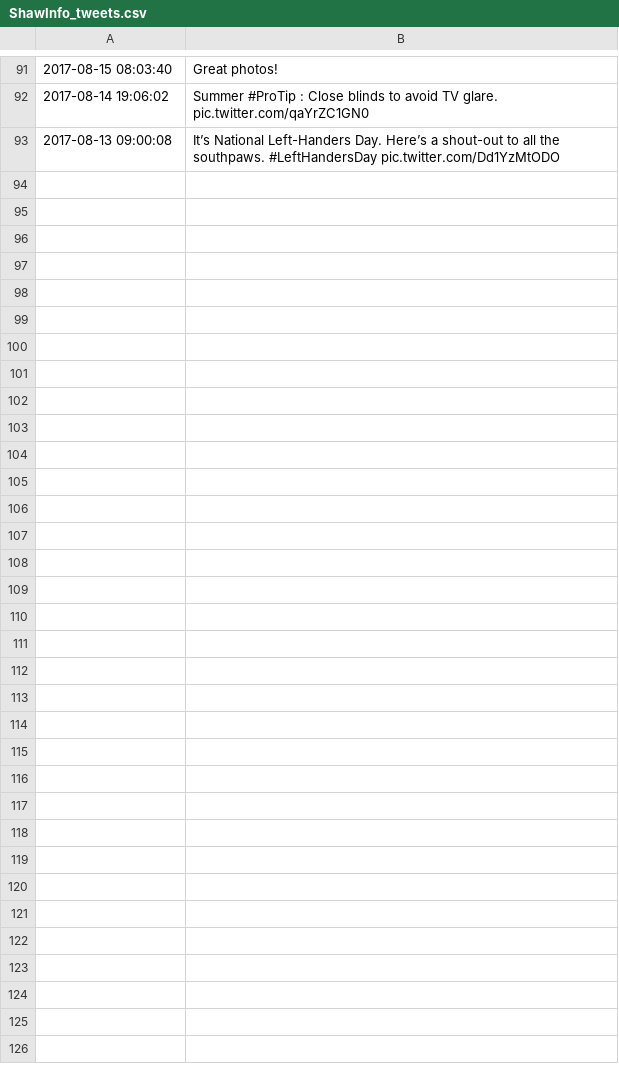
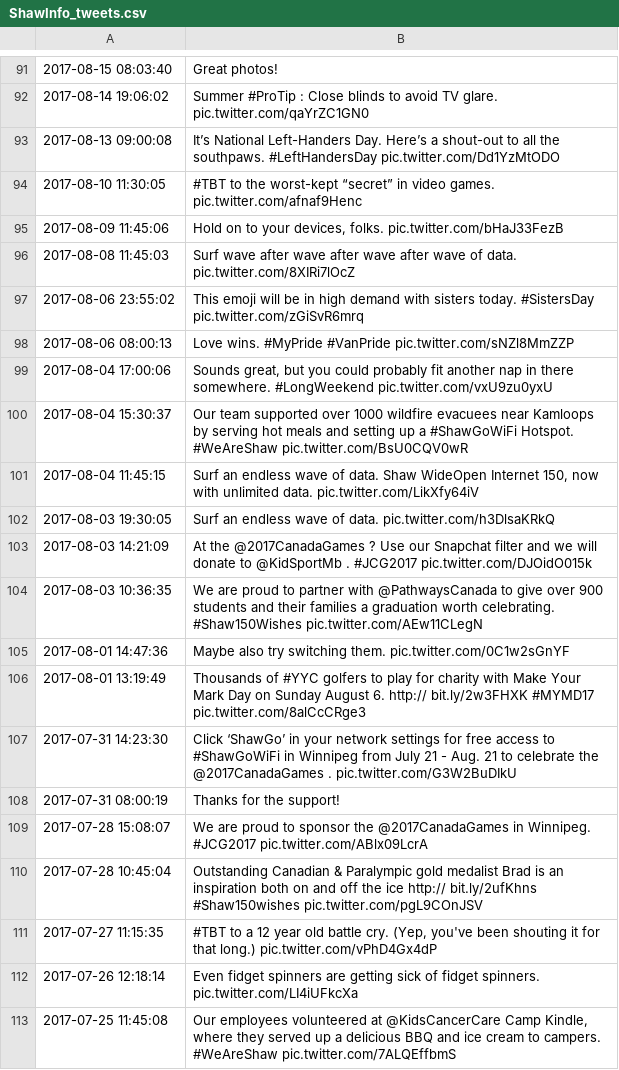
Before and after one commit to scressy/ISPTwitterAnaylzer, a CSV file: datasets/ShawInfo_tweets.csv, drawn as a sheet; only a part is shown, gaps mark what is left out; the diff covers the shown part only; the diff names each change by its address in the sheet, - before the commit and + after, or states it on an @@ line.

```diff
--- a/datasets/ShawInfo_tweets.csv
+++ b/datasets/ShawInfo_tweets.csv
+row 94: 2017-08-10 11:30:05 | #TBT to the worst-kept “secret” in video games. pic.twitter.com/afnaf9Henc
+row 95: 2017-08-09 11:45:06 | Hold on to your devices, folks. pic.twitter.com/bHaJ33FezB
+row 96: 2017-08-08 11:45:03 | Surf wave after wave after wave after wave of data. pic.twitter.com/8XIRi7lOcZ
+row 97: 2017-08-06 23:55:02 | This emoji will be in high demand with sisters today. #SistersDay pic.twitter.com/zGiSvR6mrq
+row 98: 2017-08-06 08:00:13 | Love wins. #MyPride #VanPride pic.twitter.com/sNZl8MmZZP
+row 99: 2017-08-04 17:00:06 | Sounds great, but you could probably fit another nap in there somewhere. #LongWeekend pic.twitter.com/vxU9zu0yxU
+row 100: 2017-08-04 15:30:37 | Our team supported over 1000 wildfire evacuees near Kamloops by serving hot meals and setting up a #ShawGoWiFi Hotspot. #WeAreShaw pic.twitter.com/BsU0CQV0wR
+row 101: 2017-08-04 11:45:15 | Surf an endless wave of data. Shaw WideOpen Internet 150, now with unlimited data. pic.twitter.com/LikXfy64iV
+row 102: 2017-08-03 19:30:05 | Surf an endless wave of data. pic.twitter.com/h3DlsaKRkQ
+row 103: 2017-08-03 14:21:09 | At the @2017CanadaGames ? Use our Snapchat filter and we will donate to @KidSportMb . #JCG2017 pic.twitter.com/DJOidO015k
+row 104: 2017-08-03 10:36:35 | We are proud to partner with @PathwaysCanada to give over 900 students and their families a graduation worth celebrating. #Shaw150Wishes pic.twitter.com/AEw11CLegN
+row 105: 2017-08-01 14:47:36 | Maybe also try switching them. pic.twitter.com/0C1w2sGnYF
+row 106: 2017-08-01 13:19:49 | Thousands of #YYC golfers to play for charity with Make Your Mark Day on Sunday August 6. http:// bit.ly/2w3FHXK #MYMD17 pic.twitter.com/8alCcCRge3
+row 107: 2017-07-31 14:23:30 | Click ‘ShawGo’ in your network settings for free access to #ShawGoWiFi in Winnipeg from July 21 - Aug. 21 to celebrate the @2017CanadaGames . pic.twitter.com/G3W2BuDIkU
+row 108: 2017-07-31 08:00:19 | Thanks for the support!
+row 109: 2017-07-28 15:08:07 | We are proud to sponsor the @2017CanadaGames in Winnipeg. #JCG2017 pic.twitter.com/ABlx09LcrA
+row 110: 2017-07-28 10:45:04 | Outstanding Canadian & Paralympic gold medalist Brad is an inspiration both on and off the ice http:// bit.ly/2ufKhns #Shaw150wishes pic.twitter.com/pgL9COnJSV
+row 111: 2017-07-27 11:15:35 | #TBT to a 12 year old battle cry. (Yep, you've been shouting it for that long.) pic.twitter.com/vPhD4Gx4dP
+row 112: 2017-07-26 12:18:14 | Even fidget spinners are getting sick of fidget spinners. pic.twitter.com/LI4iUFkcXa
+row 113: 2017-07-25 11:45:08 | Our employees volunteered at @KidsCancerCare Camp Kindle, where they served up a delicious BBQ and ice cream to campers. #WeAreShaw pic.twitter.com/7ALQEffbmS
```
Also changed, not shown: 11 added rows elsewhere in this file, datasets/ShawInfo_hashtags.csv, datasets/ShawInternet_hashtags.csv, 20 other files.
